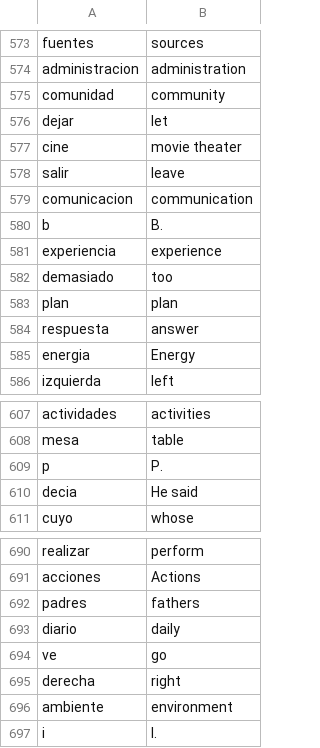
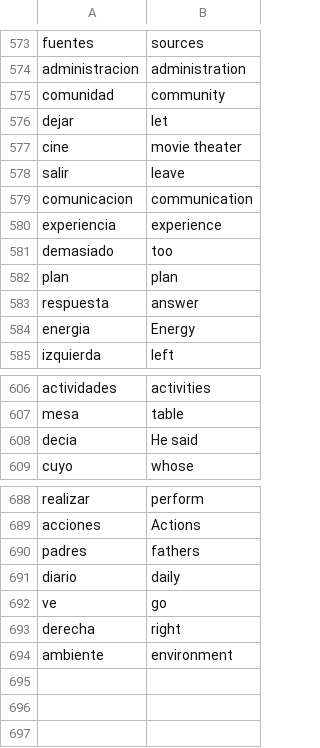
Before and after one commit to Nicolae77/Spanish-English-Dictionary-, a CSV file: Spanish-English-Dictionary/data/spanish_words.csv, drawn as a sheet; only a part is shown, gaps mark what is left out.

Commit message:
Update spanish_words.csv

```diff
--- a/Spanish-English-Dictionary/data/spanish_words.csv
+++ b/Spanish-English-Dictionary/data/spanish_words.csv
@@ -579,3 +579,2 @@ salir,leave
 comunicacion,communication
-b,B.
 experiencia,experience
@@ -608,3 +607,2 @@ actividades,activities
 mesa,table
-p,P.
 decia,He said
@@ -696,2 +694 @@ derecha,right
 ambiente,environment
-i,I.
```
